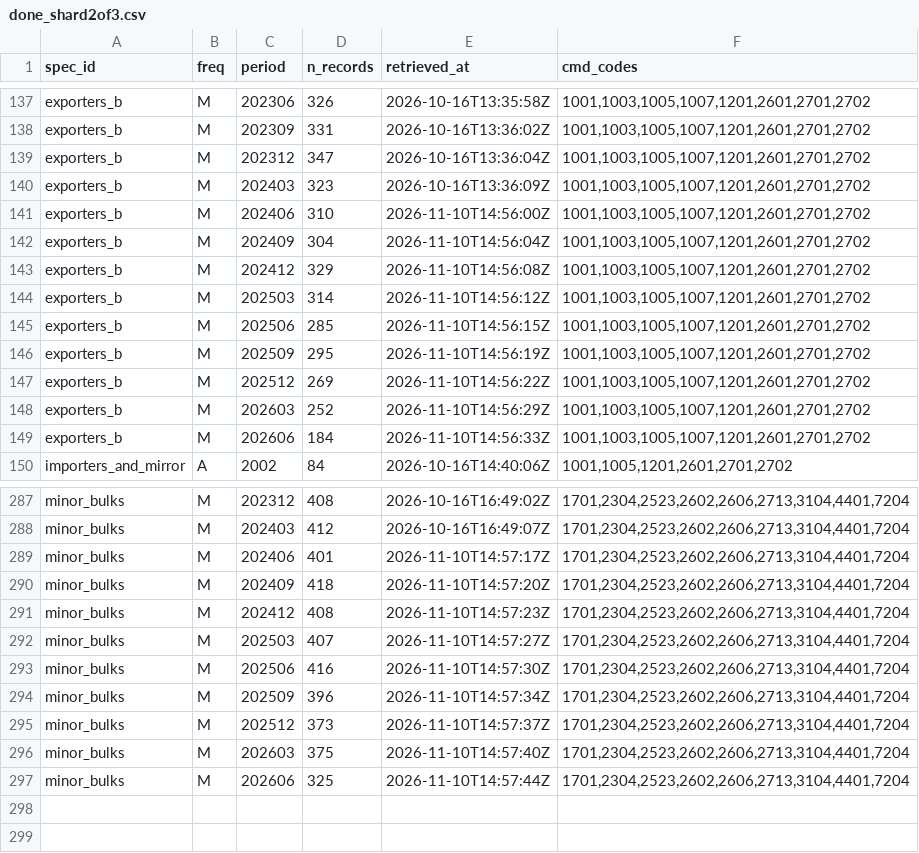
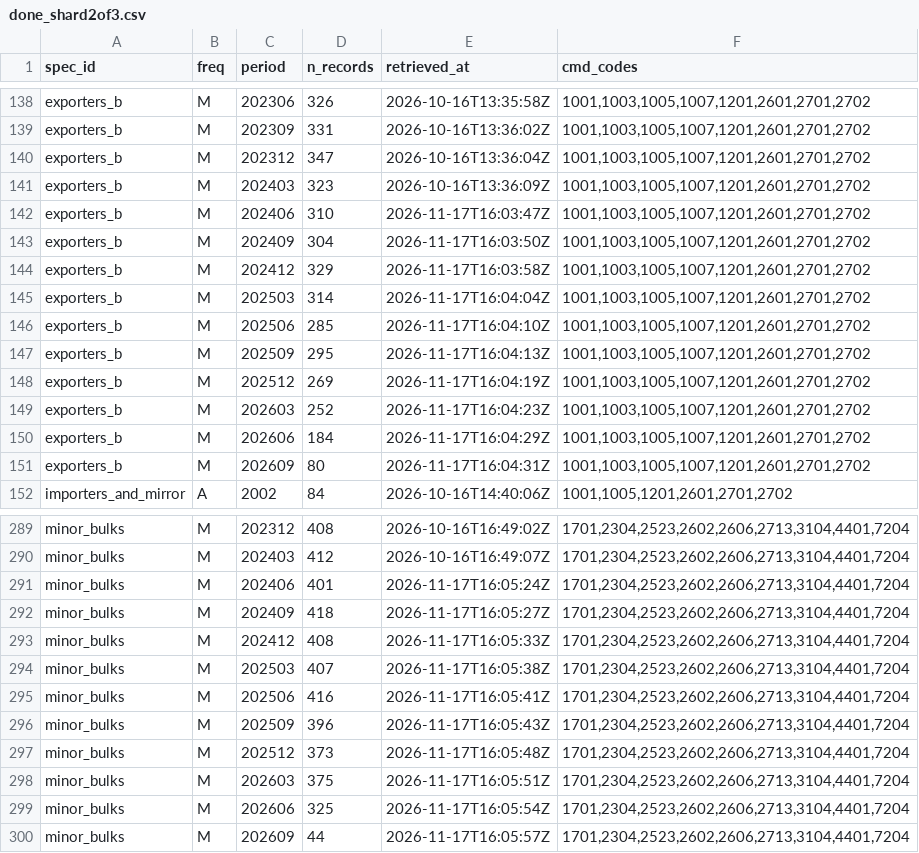
Before and after one commit to nathancouturier/Tonne-Mile-Demand-Model, a CSV file: data/raw/un_comtrade/done_shard2of3.csv, drawn as a sheet; only a part is shown, gaps mark what is left out; the diff covers the shown part only.

```diff
--- a/data/raw/un_comtrade/done_shard2of3.csv
+++ b/data/raw/un_comtrade/done_shard2of3.csv
@@ -140,11 +141,12 @@ exporters_b,M,202312,347,2026-10-16T13:36:04Z,"1001,1003,1005,1007,1201,2601,270
 exporters_b,M,202403,323,2026-10-16T13:36:09Z,"1001,1003,1005,1007,1201,2601,2701,2702"
-exporters_b,M,202406,310,2026-11-10T14:56:00Z,"1001,1003,1005,1007,1201,2601,2701,2702"
-exporters_b,M,202409,304,2026-11-10T14:56:04Z,"1001,1003,1005,1007,1201,2601,2701,2702"
-exporters_b,M,202412,329,2026-11-10T14:56:08Z,"1001,1003,1005,1007,1201,2601,2701,2702"
-exporters_b,M,202503,314,2026-11-10T14:56:12Z,"1001,1003,1005,1007,1201,2601,2701,2702"
-exporters_b,M,202506,285,2026-11-10T14:56:15Z,"1001,1003,1005,1007,1201,2601,2701,2702"
-exporters_b,M,202509,295,2026-11-10T14:56:19Z,"1001,1003,1005,1007,1201,2601,2701,2702"
-exporters_b,M,202512,269,2026-11-10T14:56:22Z,"1001,1003,1005,1007,1201,2601,2701,2702"
-exporters_b,M,202603,252,2026-11-10T14:56:29Z,"1001,1003,1005,1007,1201,2601,2701,2702"
-exporters_b,M,202606,184,2026-11-10T14:56:33Z,"1001,1003,1005,1007,1201,2601,2701,2702"
+exporters_b,M,202406,310,2026-11-17T16:03:47Z,"1001,1003,1005,1007,1201,2601,2701,2702"
+exporters_b,M,202409,304,2026-11-17T16:03:50Z,"1001,1003,1005,1007,1201,2601,2701,2702"
+exporters_b,M,202412,329,2026-11-17T16:03:58Z,"1001,1003,1005,1007,1201,2601,2701,2702"
+exporters_b,M,202503,314,2026-11-17T16:04:04Z,"1001,1003,1005,1007,1201,2601,2701,2702"
+exporters_b,M,202506,285,2026-11-17T16:04:10Z,"1001,1003,1005,1007,1201,2601,2701,2702"
+exporters_b,M,202509,295,2026-11-17T16:04:13Z,"1001,1003,1005,1007,1201,2601,2701,2702"
+exporters_b,M,202512,269,2026-11-17T16:04:19Z,"1001,1003,1005,1007,1201,2601,2701,2702"
+exporters_b,M,202603,252,2026-11-17T16:04:23Z,"1001,1003,1005,1007,1201,2601,2701,2702"
+exporters_b,M,202606,184,2026-11-17T16:04:29Z,"1001,1003,1005,1007,1201,2601,2701,2702"
+exporters_b,M,202609,80,2026-11-17T16:04:31Z,"1001,1003,1005,1007,1201,2601,2701,2702"
 importers_and_mirror,A,2002,84,2026-10-16T14:40:06Z,"1001,1005,1201,2601,2701,2702"
@@ -288,10 +290,11 @@ minor_bulks,M,202312,408,2026-10-16T16:49:02Z,"1701,2304,2523,2602,2606,2713,310
 minor_bulks,M,202403,412,2026-10-16T16:49:07Z,"1701,2304,2523,2602,2606,2713,3104,4401,7204"
-minor_bulks,M,202406,401,2026-11-10T14:57:17Z,"1701,2304,2523,2602,2606,2713,3104,4401,7204"
-minor_bulks,M,202409,418,2026-11-10T14:57:20Z,"1701,2304,2523,2602,2606,2713,3104,4401,7204"
-minor_bulks,M,202412,408,2026-11-10T14:57:23Z,"1701,2304,2523,2602,2606,2713,3104,4401,7204"
-minor_bulks,M,202503,407,2026-11-10T14:57:27Z,"1701,2304,2523,2602,2606,2713,3104,4401,7204"
-minor_bulks,M,202506,416,2026-11-10T14:57:30Z,"1701,2304,2523,2602,2606,2713,3104,4401,7204"
-minor_bulks,M,202509,396,2026-11-10T14:57:34Z,"1701,2304,2523,2602,2606,2713,3104,4401,7204"
-minor_bulks,M,202512,373,2026-11-10T14:57:37Z,"1701,2304,2523,2602,2606,2713,3104,4401,7204"
-minor_bulks,M,202603,375,2026-11-10T14:57:40Z,"1701,2304,2523,2602,2606,2713,3104,4401,7204"
-minor_bulks,M,202606,325,2026-11-10T14:57:44Z,"1701,2304,2523,2602,2606,2713,3104,4401,7204"
+minor_bulks,M,202406,401,2026-11-17T16:05:24Z,"1701,2304,2523,2602,2606,2713,3104,4401,7204"
+minor_bulks,M,202409,418,2026-11-17T16:05:27Z,"1701,2304,2523,2602,2606,2713,3104,4401,7204"
+minor_bulks,M,202412,408,2026-11-17T16:05:33Z,"1701,2304,2523,2602,2606,2713,3104,4401,7204"
+minor_bulks,M,202503,407,2026-11-17T16:05:38Z,"1701,2304,2523,2602,2606,2713,3104,4401,7204"
+minor_bulks,M,202506,416,2026-11-17T16:05:41Z,"1701,2304,2523,2602,2606,2713,3104,4401,7204"
+minor_bulks,M,202509,396,2026-11-17T16:05:43Z,"1701,2304,2523,2602,2606,2713,3104,4401,7204"
+minor_bulks,M,202512,373,2026-11-17T16:05:48Z,"1701,2304,2523,2602,2606,2713,3104,4401,7204"
+minor_bulks,M,202603,375,2026-11-17T16:05:51Z,"1701,2304,2523,2602,2606,2713,3104,4401,7204"
+minor_bulks,M,202606,325,2026-11-17T16:05:54Z,"1701,2304,2523,2602,2606,2713,3104,4401,7204"
+minor_bulks,M,202609,44,2026-11-17T16:05:57Z,"1701,2304,2523,2602,2606,2713,3104,4401,7204"
```
Also changed, not shown: 1 added row and 16 edited cells elsewhere in this file, 2 other files.
